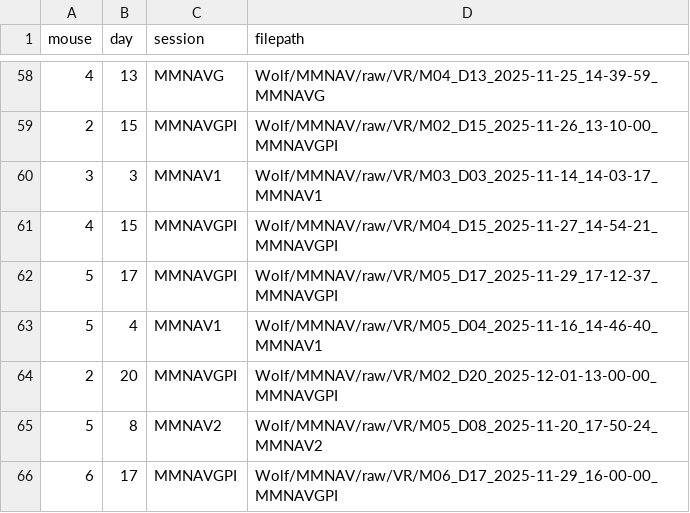
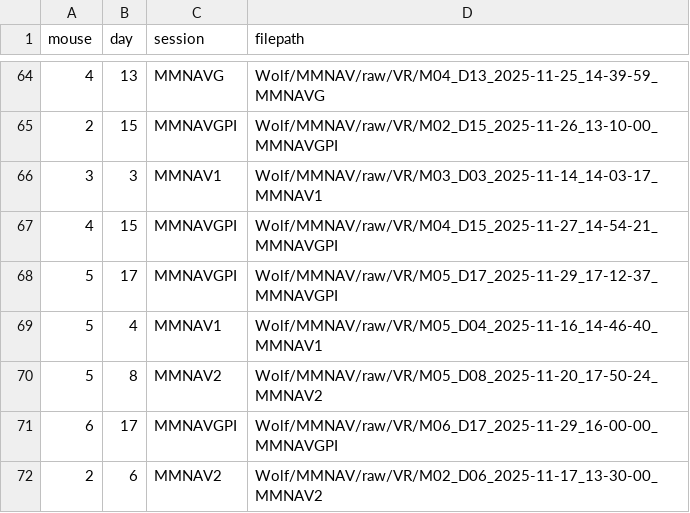
Before and after one commit to chrishalcrow/nolanlab-ephys, a CSV file: scripts/wolf/wolf_filepaths.csv, drawn as a sheet; only a part is shown, gaps mark what is left out; the shorter side is filled out with more unchanged rows; the diff covers the shown part only.

```diff
--- a/scripts/wolf/wolf_filepaths.csv
+++ b/scripts/wolf/wolf_filepaths.csv
@@ -63,3 +69,2 @@ mouse,day,session,filepath
 5,4,MMNAV1,Wolf/MMNAV/raw/VR/M05_D04_2025-11-16_14-46-40_MMNAV1
-2,20,MMNAVGPI,Wolf/MMNAV/raw/VR/M02_D20_2025-12-01-13-00-00_MMNAVGPI
 5,8,MMNAV2,Wolf/MMNAV/raw/VR/M05_D08_2025-11-20_17-50-24_MMNAV2
```
Also changed, not shown: 7 added rows and 1 removed row elsewhere in this file.
